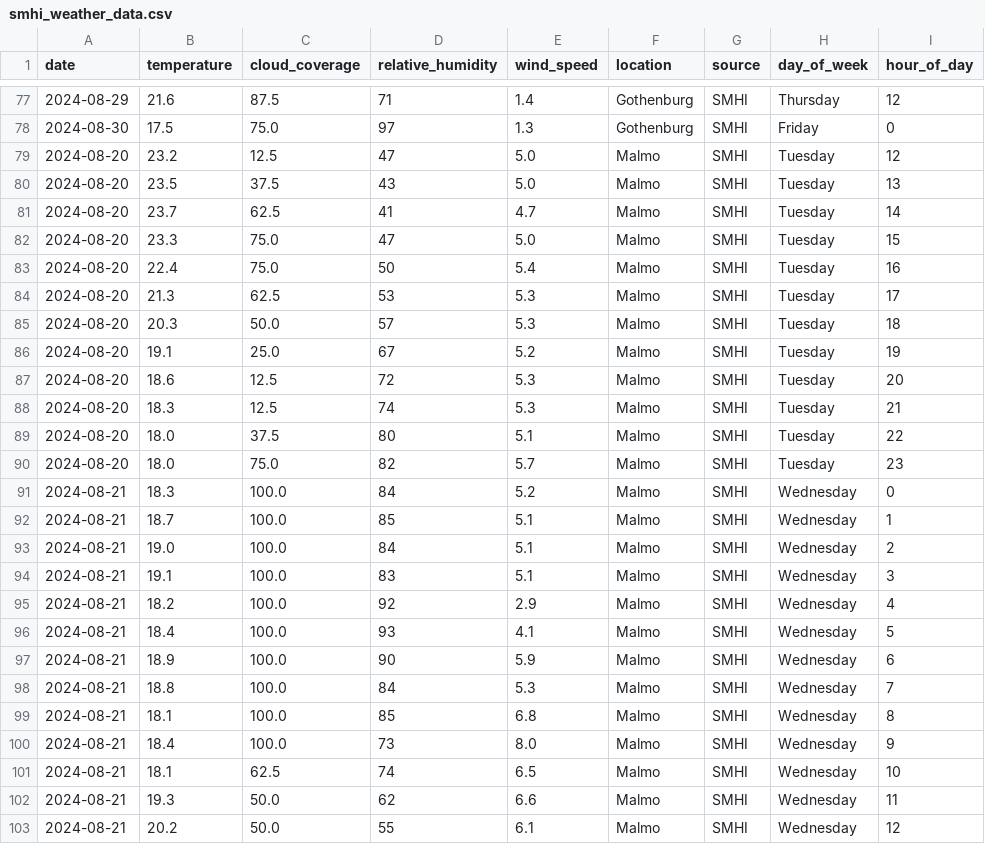
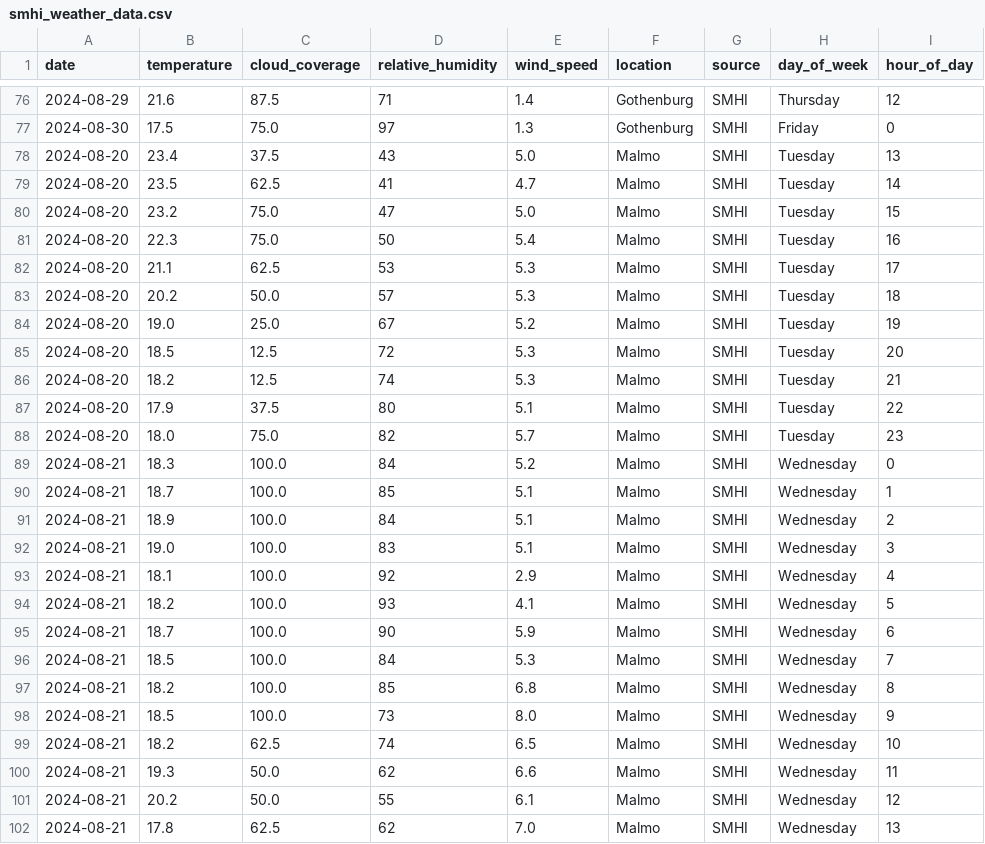
Before and after one commit to NaztyDomingo/etl-mini-project, a CSV file: smhi_weather_data.csv, drawn as a sheet; only a part is shown, gaps mark what is left out; the shorter side is filled out with more unchanged rows; the diff covers the shown part only.

```diff
--- a/smhi_weather_data.csv
+++ b/smhi_weather_data.csv
@@ -78,13 +77,12 @@ date,temperature,cloud_coverage,relative_humidity,wind_speed,location,source,day
 2024-08-30,17.5,75.0,97,1.3,Gothenburg,SMHI,Friday,0
-2024-08-20,23.2,12.5,47,5.0,Malmo,SMHI,Tuesday,12
-2024-08-20,23.5,37.5,43,5.0,Malmo,SMHI,Tuesday,13
-2024-08-20,23.7,62.5,41,4.7,Malmo,SMHI,Tuesday,14
-2024-08-20,23.3,75.0,47,5.0,Malmo,SMHI,Tuesday,15
-2024-08-20,22.4,75.0,50,5.4,Malmo,SMHI,Tuesday,16
-2024-08-20,21.3,62.5,53,5.3,Malmo,SMHI,Tuesday,17
-2024-08-20,20.3,50.0,57,5.3,Malmo,SMHI,Tuesday,18
-2024-08-20,19.1,25.0,67,5.2,Malmo,SMHI,Tuesday,19
-2024-08-20,18.6,12.5,72,5.3,Malmo,SMHI,Tuesday,20
-2024-08-20,18.3,12.5,74,5.3,Malmo,SMHI,Tuesday,21
-2024-08-20,18.0,37.5,80,5.1,Malmo,SMHI,Tuesday,22
+2024-08-20,23.4,37.5,43,5.0,Malmo,SMHI,Tuesday,13
+2024-08-20,23.5,62.5,41,4.7,Malmo,SMHI,Tuesday,14
+2024-08-20,23.2,75.0,47,5.0,Malmo,SMHI,Tuesday,15
+2024-08-20,22.3,75.0,50,5.4,Malmo,SMHI,Tuesday,16
+2024-08-20,21.1,62.5,53,5.3,Malmo,SMHI,Tuesday,17
+2024-08-20,20.2,50.0,57,5.3,Malmo,SMHI,Tuesday,18
+2024-08-20,19.0,25.0,67,5.2,Malmo,SMHI,Tuesday,19
+2024-08-20,18.5,12.5,72,5.3,Malmo,SMHI,Tuesday,20
+2024-08-20,18.2,12.5,74,5.3,Malmo,SMHI,Tuesday,21
+2024-08-20,17.9,37.5,80,5.1,Malmo,SMHI,Tuesday,22
 2024-08-20,18.0,75.0,82,5.7,Malmo,SMHI,Tuesday,23
@@ -92,11 +90,11 @@ date,temperature,cloud_coverage,relative_humidity,wind_speed,location,source,day
 2024-08-21,18.7,100.0,85,5.1,Malmo,SMHI,Wednesday,1
-2024-08-21,19.0,100.0,84,5.1,Malmo,SMHI,Wednesday,2
-2024-08-21,19.1,100.0,83,5.1,Malmo,SMHI,Wednesday,3
-2024-08-21,18.2,100.0,92,2.9,Malmo,SMHI,Wednesday,4
-2024-08-21,18.4,100.0,93,4.1,Malmo,SMHI,Wednesday,5
-2024-08-21,18.9,100.0,90,5.9,Malmo,SMHI,Wednesday,6
-2024-08-21,18.8,100.0,84,5.3,Malmo,SMHI,Wednesday,7
-2024-08-21,18.1,100.0,85,6.8,Malmo,SMHI,Wednesday,8
-2024-08-21,18.4,100.0,73,8.0,Malmo,SMHI,Wednesday,9
-2024-08-21,18.1,62.5,74,6.5,Malmo,SMHI,Wednesday,10
+2024-08-21,18.9,100.0,84,5.1,Malmo,SMHI,Wednesday,2
+2024-08-21,19.0,100.0,83,5.1,Malmo,SMHI,Wednesday,3
+2024-08-21,18.1,100.0,92,2.9,Malmo,SMHI,Wednesday,4
+2024-08-21,18.2,100.0,93,4.1,Malmo,SMHI,Wednesday,5
+2024-08-21,18.7,100.0,90,5.9,Malmo,SMHI,Wednesday,6
+2024-08-21,18.5,100.0,84,5.3,Malmo,SMHI,Wednesday,7
+2024-08-21,18.2,100.0,85,6.8,Malmo,SMHI,Wednesday,8
+2024-08-21,18.5,100.0,73,8.0,Malmo,SMHI,Wednesday,9
+2024-08-21,18.2,62.5,74,6.5,Malmo,SMHI,Wednesday,10
 2024-08-21,19.3,50.0,62,6.6,Malmo,SMHI,Wednesday,11
```
Also changed, not shown: 4 removed rows and 75 edited cells elsewhere in this file, 3 other files.
